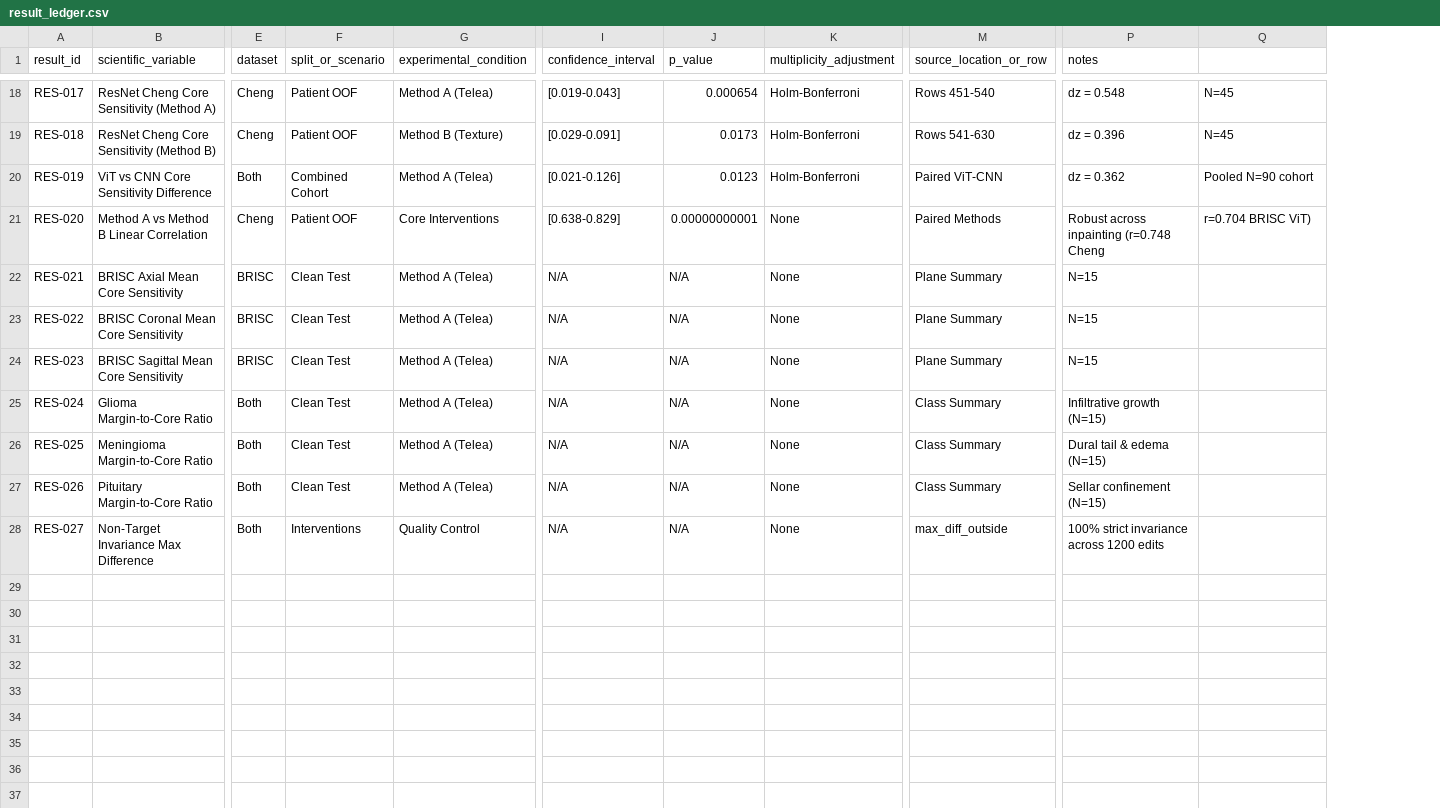
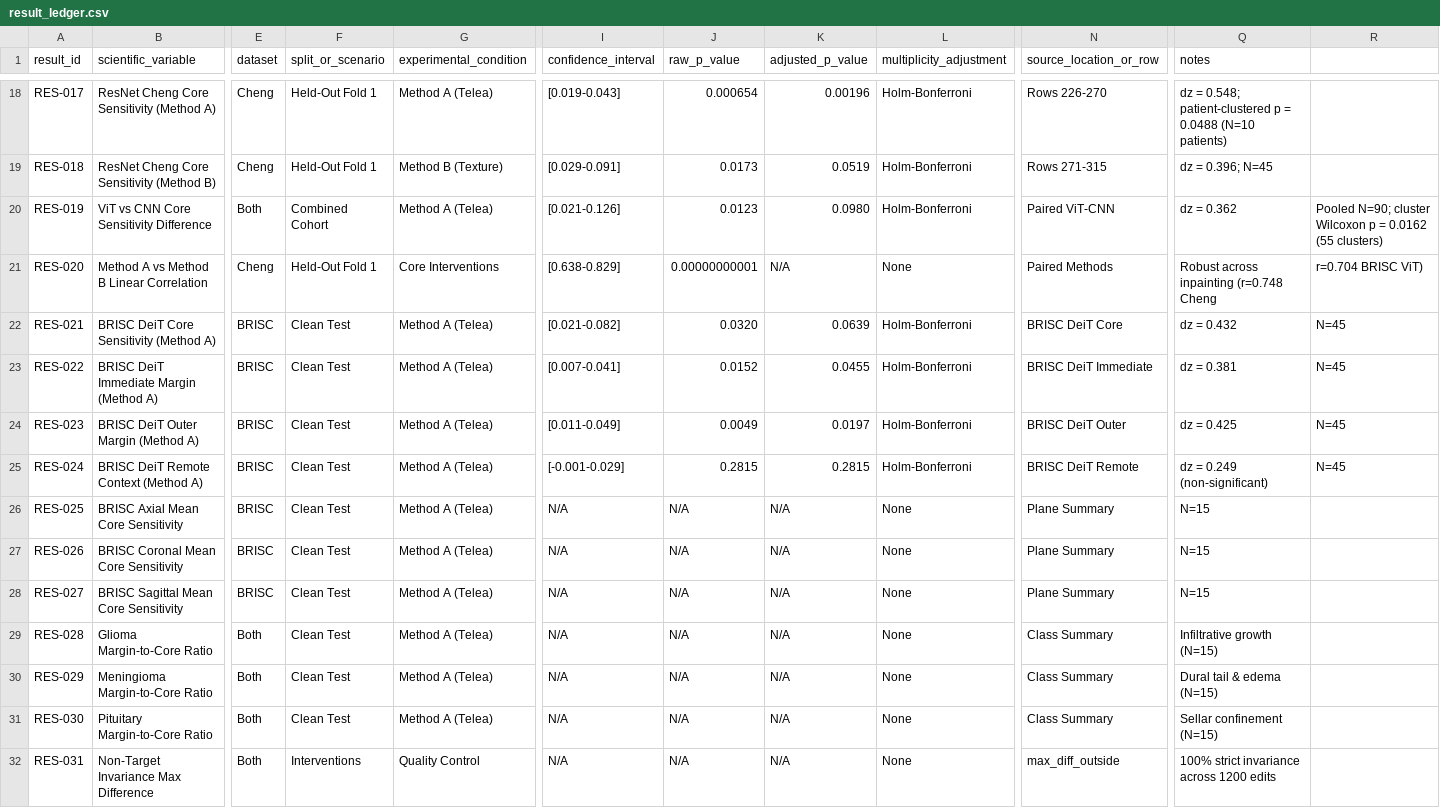
Before and after one commit to CSrajput-ux/brain-tumor-prediction-using-deep-leaning, a CSV file: reports/result_ledger.csv, drawn as a sheet; only a part is shown, gaps mark what is left out; addresses are those after the commit; rows hold the shown columns only; the diff covers the shown part only; the diff names each change by its address in the sheet, - before the commit and + after, or states it on an @@ line.

```diff
--- a/reports/result_ledger.csv
+++ b/reports/result_ledger.csv
+column K (adjusted_p_value), rows 18-21: 0.00196 | 0.0519 | 0.0980 | N/A; rows 26-32: all N/A
-J1: p_value
+J1: raw_p_value
-F18:F19 (split_or_scenario): Patient OOF
+F18:F19 (split_or_scenario): Held-Out Fold 1
-N18 (source_location_or_row): Rows 451-540
+N18 (source_location_or_row): Rows 226-270
-Q18 (notes): dz = 0.548
+Q18 (notes): dz = 0.548; patient-clustered p = 0.0488 (N=10 patients)
-R18:R19: N=45
+R18:R19: (empty)
-N19 (source_location_or_row): Rows 541-630
+N19 (source_location_or_row): Rows 271-315
-Q19 (notes): dz = 0.396
+Q19 (notes): dz = 0.396; N=45
-R20: Pooled N=90 cohort
+R20: Pooled N=90; cluster Wilcoxon p = 0.0162 (55 clusters)
-F21 (split_or_scenario): Patient OOF
+F21 (split_or_scenario): Held-Out Fold 1
+row 22: RES-021 | BRISC DeiT Core Sensitivity (Method A) | BRISC | Clean Test | Method A (Telea) | [0.021-0.082] | 0.0320 | 0.0639 | Holm-Bonferroni | BRISC DeiT Core | dz = 0.432 | N=45
+row 23: RES-022 | BRISC DeiT Immediate Margin (Method A) | BRISC | Clean Test | Method A (Telea) | [0.007-0.041] | 0.0152 | 0.0455 | Holm-Bonferroni | BRISC DeiT Immediate | dz = 0.381 | N=45
+row 24: RES-023 | BRISC DeiT Outer Margin (Method A) | BRISC | Clean Test | Method A (Telea) | [0.011-0.049] | 0.0049 | 0.0197 | Holm-Bonferroni | BRISC DeiT Outer | dz = 0.425 | N=45
+row 25: RES-024 | BRISC DeiT Remote Context (Method A) | BRISC | Clean Test | Method A (Telea) | [-0.001-0.029] | 0.2815 | 0.2815 | Holm-Bonferroni | BRISC DeiT Remote | dz = 0.249 (non-significant) | N=45
-A26 (result_id): RES-021
+A26 (result_id): RES-025
-A27 (result_id): RES-022
+A27 (result_id): RES-026
-A28 (result_id): RES-023
+A28 (result_id): RES-027
-A29 (result_id): RES-024
+A29 (result_id): RES-028
-A30 (result_id): RES-025
+A30 (result_id): RES-029
-A31 (result_id): RES-026
+A31 (result_id): RES-030
-A32 (result_id): RES-027
+A32 (result_id): RES-031
```
Also changed, not shown: 52 edited cells elsewhere in this file, manifests/intervention_qc.csv, reports/citation_audit.csv, 23 other files.
